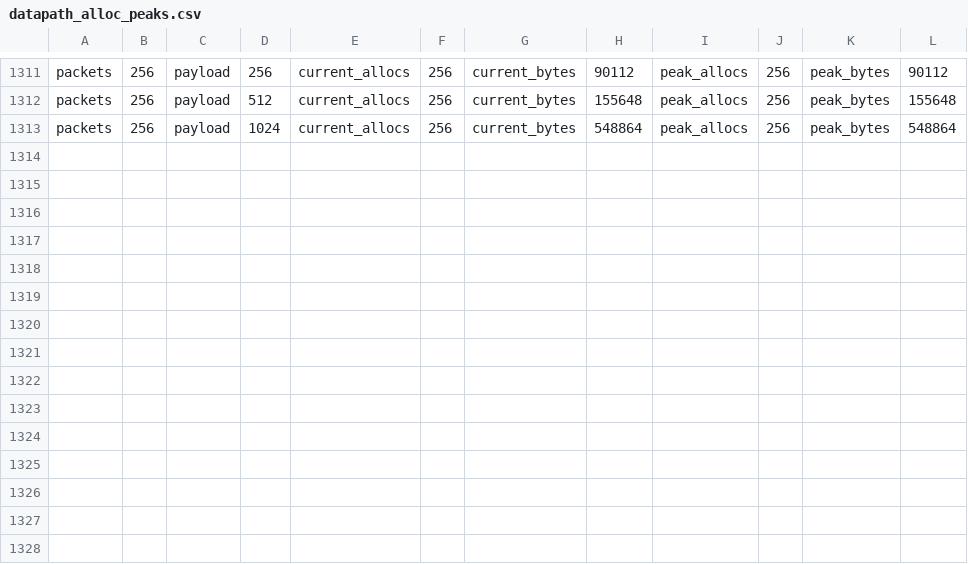
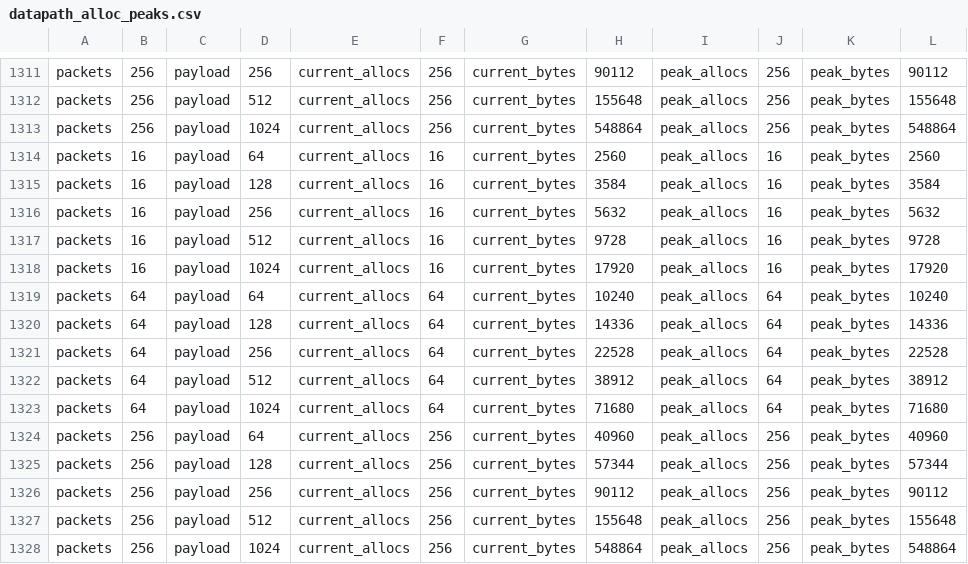
Before and after one commit to rwilliamspbg-ops/SMIP-MWP-Rust, a CSV file: bench/tools/bench_results/datapath_alloc_peaks.csv, drawn as a sheet; only a part is shown, gaps mark what is left out.

```diff
--- a/bench/tools/bench_results/datapath_alloc_peaks.csv
+++ b/bench/tools/bench_results/datapath_alloc_peaks.csv
@@ -1313 +1313,16 @@ packets,256,payload,512,current_allocs,256,current_bytes,155648,peak_allocs,256,
 packets,256,payload,1024,current_allocs,256,current_bytes,548864,peak_allocs,256,peak_bytes,548864
+packets,16,payload,64,current_allocs,16,current_bytes,2560,peak_allocs,16,peak_bytes,2560
+packets,16,payload,128,current_allocs,16,current_bytes,3584,peak_allocs,16,peak_bytes,3584
+packets,16,payload,256,current_allocs,16,current_bytes,5632,peak_allocs,16,peak_bytes,5632
+packets,16,payload,512,current_allocs,16,current_bytes,9728,peak_allocs,16,peak_bytes,9728
+packets,16,payload,1024,current_allocs,16,current_bytes,17920,peak_allocs,16,peak_bytes,17920
+packets,64,payload,64,current_allocs,64,current_bytes,10240,peak_allocs,64,peak_bytes,10240
+packets,64,payload,128,current_allocs,64,current_bytes,14336,peak_allocs,64,peak_bytes,14336
+packets,64,payload,256,current_allocs,64,current_bytes,22528,peak_allocs,64,peak_bytes,22528
+packets,64,payload,512,current_allocs,64,current_bytes,38912,peak_allocs,64,peak_bytes,38912
+packets,64,payload,1024,current_allocs,64,current_bytes,71680,peak_allocs,64,peak_bytes,71680
+packets,256,payload,64,current_allocs,256,current_bytes,40960,peak_allocs,256,peak_bytes,40960
+packets,256,payload,128,current_allocs,256,current_bytes,57344,peak_allocs,256,peak_bytes,57344
+packets,256,payload,256,current_allocs,256,current_bytes,90112,peak_allocs,256,peak_bytes,90112
+packets,256,payload,512,current_allocs,256,current_bytes,155648,peak_allocs,256,peak_bytes,155648
+packets,256,payload,1024,current_allocs,256,current_bytes,548864,peak_allocs,256,peak_bytes,548864
```
Also changed, not shown: 2 other files.
